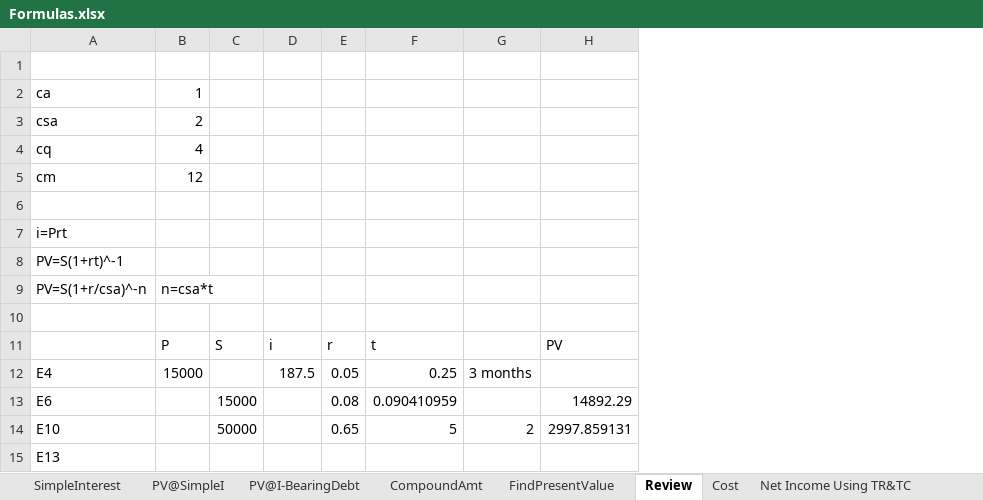
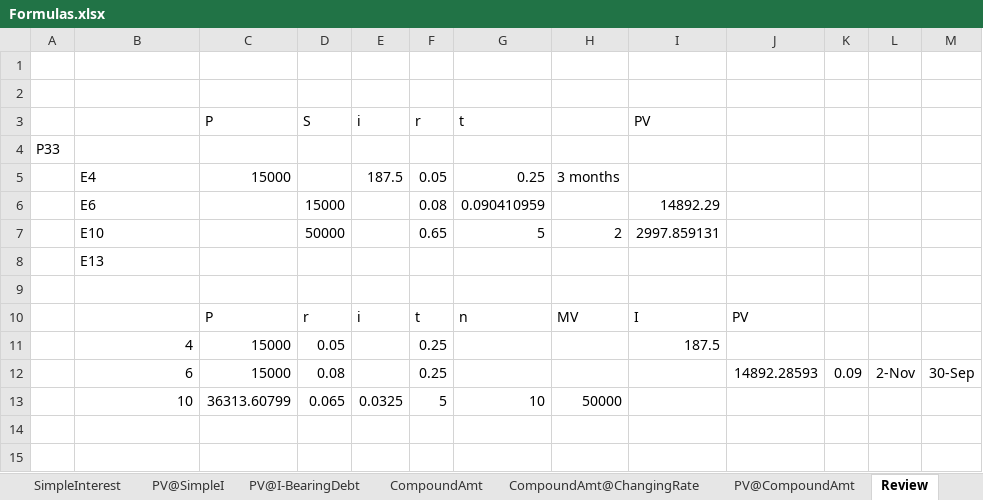
Before and after one commit to Joseph-Tai-Nguyen/SaskPolytech-AIDA-2425, an Excel workbook: Fall-Semester/ANLT600/Formulas.xlsx, sheet Review, drawn as a sheet; values as stored, in another font and other column widths than the file's, no borders; removed rows and columns are numbered as before the commit, all else as after; the diff names each change by its address in the sheet, - before the commit and + after, or states it on an @@ line.

Commit message:
review ANLT600 Test 1

```diff
--- a/Fall-Semester/ANLT600/Formulas.xlsx (sheet Review)
+++ b/Fall-Semester/ANLT600/Formulas.xlsx (sheet Review)
-sheet tab: FindPresentValue
+sheet tab: PV@CompoundAmt
+sheet tab: CompoundAmt@ChangingRate
+column A, empty
-column B (P), row 12: 15000
+column C (P), row 5: 15000
+column J, empty
+column K, empty
+column L, empty
+column M, empty
-row 2: ca | 1
-row 3: csa | 2
-row 4: cq | 4
-row 5: cm | 12
-row 6: (empty)
-row 7: i=Prt
-row 8: PV=S(1+rt)^-1
-row 9: PV=S(1+r/csa)^-n | n=csa*t
+row 4: P33
+row 9: (empty)
+row 10:  |  | P | r | i | t | n | MV | I | PV
+row 11:  | 4 | 15000 | 0.05 |  | 0.25 |  |  | 187.5
+row 12:  | 6 | 15000 | 0.08 |  | 0.25 |  |  |  | 14892.28593 | 0.09 | 2-Nov | 30-Sep
+row 13:  | 10 | 36313.60799 | 0.065 | 0.0325 | 5 | 10 | 50000
```
Also changed, not shown: sheet CompoundAmt, sheet PV@CompoundAmt, formulas that keep their value, 2 other files.
